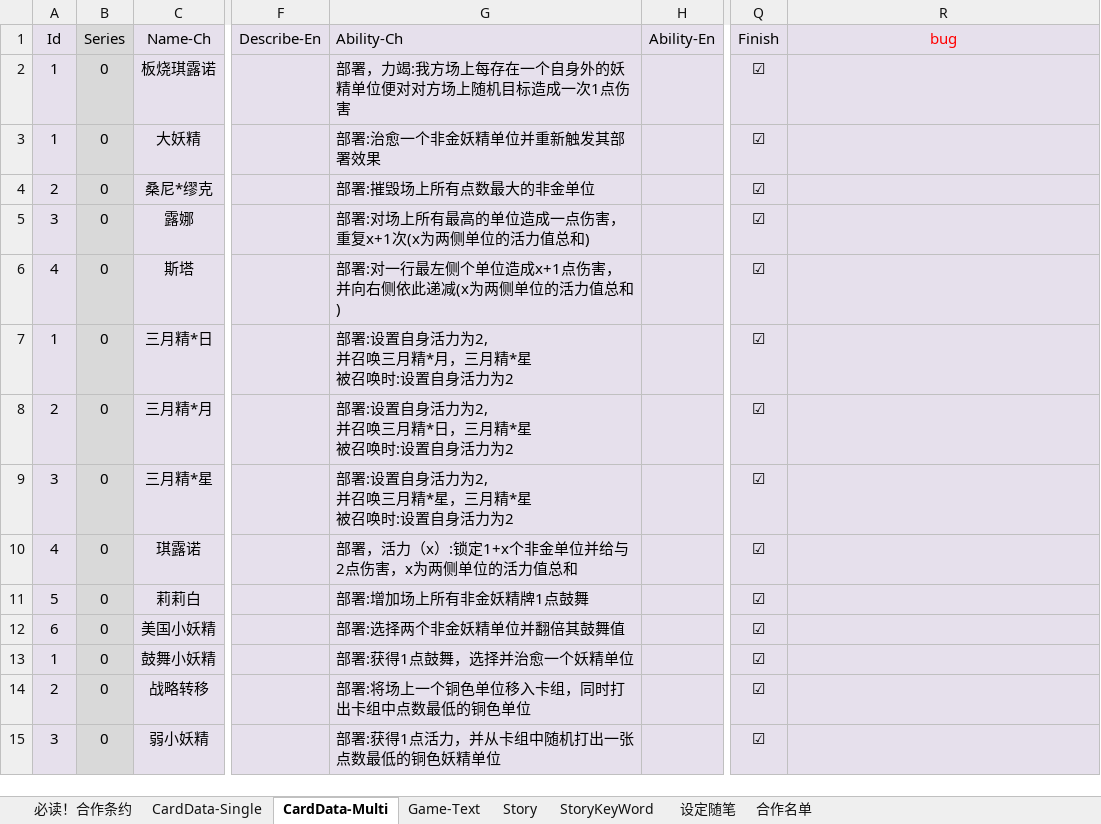
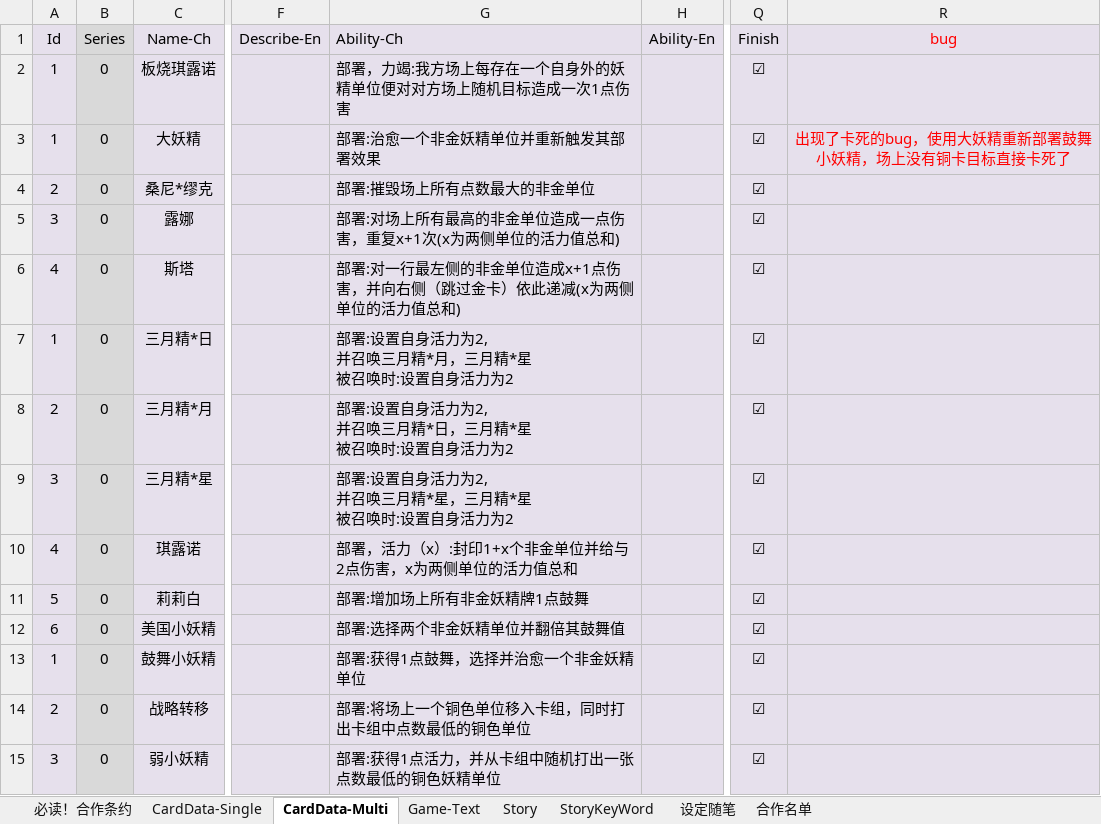
Before and after one commit to NAJA5152/TouhouMachineLearning2022, an Excel workbook: Assets/Resources/GameData/GameData.xlsx, sheet CardData-Multi, drawn as a sheet; only a part is shown, gaps mark what is left out; values as stored, in another font and other column widths than the file's, no borders; conditional formats not drawn; the diff names each change by its address in the sheet, - before the commit and + after, or states it on an @@ line.

```diff
--- a/Assets/Resources/GameData/GameData.xlsx (sheet CardData-Multi)
+++ b/Assets/Resources/GameData/GameData.xlsx (sheet CardData-Multi)
-R3 (bug): (empty)
+R3 (bug): 出现了卡死的bug，使用大妖精重新部署鼓舞小妖精，场上没有铜卡目标直接卡死了
-G5 (Ability-Ch): 部署:对场上所有最高的单位造成一点伤害，重复x+1次(x为两侧单位的活力值总和)
+G5 (Ability-Ch): 部署:对场上所有最高的非金单位造成一点伤害，重复x+1次(x为两侧单位的活力值总和)
-G6 (Ability-Ch): …行最左侧个单位造成x+1点伤害，并向右侧依此递减…
+G6 (Ability-Ch): …行最左侧的非金单位造成x+1点伤害，并向右侧（跳过金卡）依此递减…
-G10 (Ability-Ch): 部署，活力（x）:锁定1+x个非金单位并给与2点伤害，x为两侧单位的活力值总和
+G10 (Ability-Ch): 部署，活力（x）:封印1+x个非金单位并给与2点伤害，x为两侧单位的活力值总和
-G13 (Ability-Ch): 部署:获得1点鼓舞，选择并治愈一个妖精单位
+G13 (Ability-Ch): 部署:获得1点鼓舞，选择并治愈一个非金妖精单位
```
Also changed, not shown: 4 other files.
